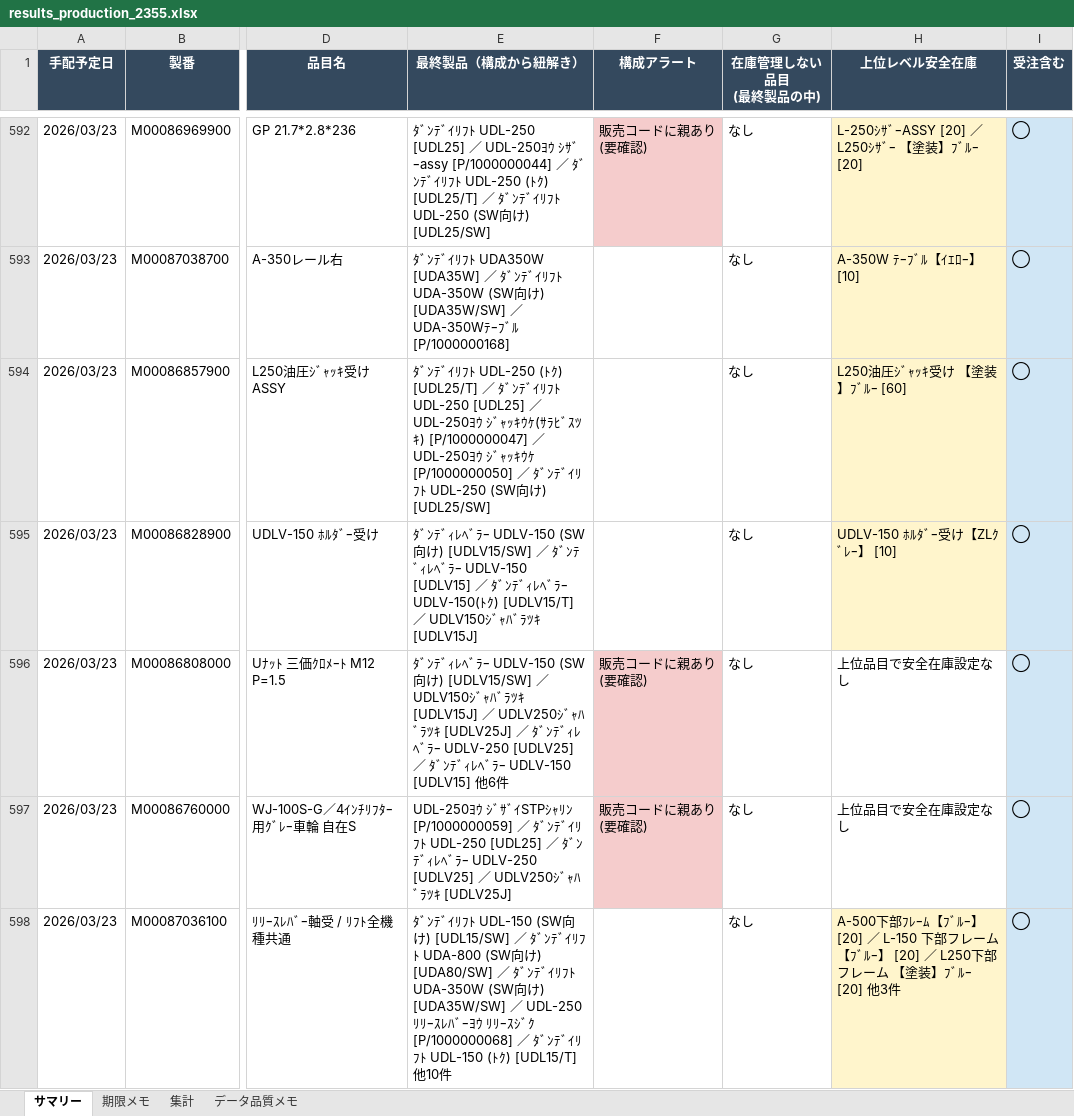
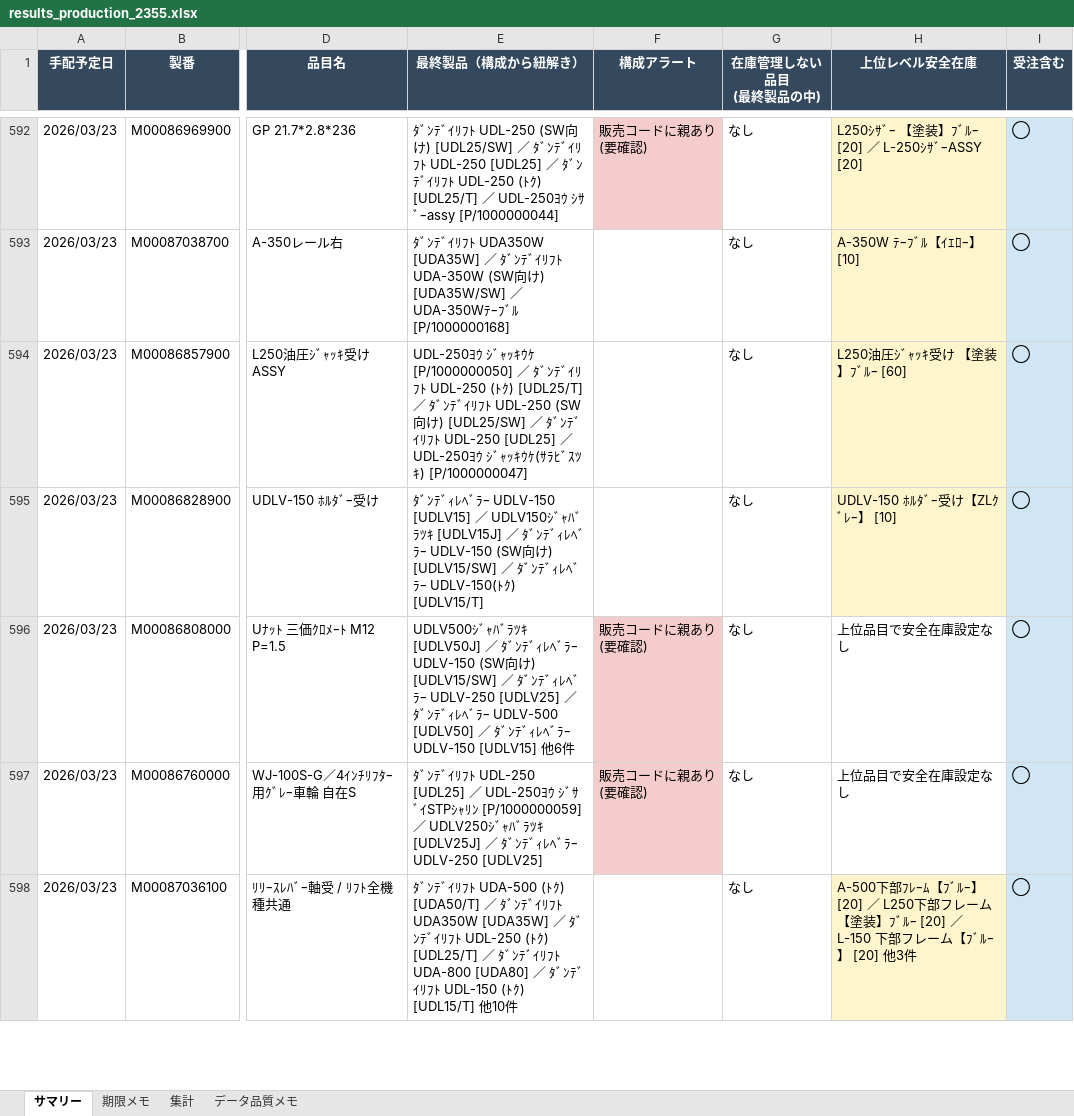
Before and after one commit to hanaoka-apps/fax-management, an Excel workbook: fujin/results_production_2355.xlsx, sheet サマリー, drawn as a sheet; only a part is shown, gaps mark what is left out; values as stored, in another font and other column widths than the file's, no borders; the diff covers the shown part only; the diff names each change by its address in the sheet, - before the commit and + after, or states it on an @@ line.

```diff
--- a/fujin/results_production_2355.xlsx (sheet サマリー)
+++ b/fujin/results_production_2355.xlsx (sheet サマリー)
-E592 (最終製品（構成から紐解き）): …ﾌﾄ UDL-250 [UDL25] ／ UDL-250ﾖｳ ｼｻﾞｰassy [P/1000000044] ／ ﾀﾞﾝﾃﾞｲﾘﾌﾄ UDL-250 (ﾄｸ) [UDL25/T] ／ ﾀﾞﾝﾃﾞｲﾘﾌﾄ UDL-250 (SW向け) [UDL25/SW]
+E592 (最終製品（構成から紐解き）): …ﾌﾄ UDL-250 (SW向け) [UDL25/SW] ／ ﾀﾞﾝﾃﾞｲﾘﾌﾄ UDL-250 [UDL25] ／ ﾀﾞﾝﾃﾞｲﾘﾌﾄ UDL-250 (ﾄｸ) [UDL25/T] ／ UDL-250ﾖｳ ｼｻﾞｰassy [P/1000000044]
-H592 (上位レベル安全在庫): L-250ｼｻﾞｰASSY [20] ／ L250ｼｻﾞｰ 【塗装】ﾌﾞﾙｰ [20]
+H592 (上位レベル安全在庫): L250ｼｻﾞｰ 【塗装】ﾌﾞﾙｰ [20] ／ L-250ｼｻﾞｰASSY [20]
-E594 (最終製品（構成から紐解き）): ﾀﾞﾝﾃﾞｲﾘﾌﾄ UDL-250 (ﾄｸ) [UDL25/T] ／ ﾀﾞﾝﾃﾞｲﾘﾌﾄ UDL-250 [UDL25] ／ UDL-250ﾖｳ ｼﾞｬｯｷｳｹ(ｻﾗﾋﾞｽﾂｷ) [P/1000000047] ／ UDL-250ﾖｳ ｼﾞｬｯｷｳｹ [P/1000000050] ／ ﾀﾞﾝﾃﾞｲﾘﾌﾄ UDL-250 (SW向け) [UDL25/SW]
+E594 (最終製品（構成から紐解き）): UDL-250ﾖｳ ｼﾞｬｯｷｳｹ [P/1000000050] ／ ﾀﾞﾝﾃﾞｲﾘﾌﾄ UDL-250 (ﾄｸ) [UDL25/T] ／ ﾀﾞﾝﾃﾞｲﾘﾌﾄ UDL-250 (SW向け) [UDL25/SW] ／ ﾀﾞﾝﾃﾞｲﾘﾌﾄ UDL-250 [UDL25] ／ UDL-250ﾖｳ ｼﾞｬｯｷｳｹ(ｻﾗﾋﾞｽﾂｷ) [P/1000000047]
-E595 (最終製品（構成から紐解き）): …ﾗｰ UDLV-150 (SW向け) [UDLV15/SW] ／ ﾀﾞﾝﾃﾞｨﾚﾍﾞﾗｰ UDLV-150 [UDLV15] ／ ﾀﾞﾝﾃﾞｨﾚﾍﾞﾗｰ UDLV-150(ﾄｸ) [UDLV15/T] ／ UDLV150ｼﾞｬﾊﾞﾗﾂｷ [UDLV15J]
+E595 (最終製品（構成から紐解き）): …ﾗｰ UDLV-150 [UDLV15] ／ UDLV150ｼﾞｬﾊﾞﾗﾂｷ [UDLV15J] ／ ﾀﾞﾝﾃﾞｨﾚﾍﾞﾗｰ UDLV-150 (SW向け) [UDLV15/SW] ／ ﾀﾞﾝﾃﾞｨﾚﾍﾞﾗｰ UDLV-150(ﾄｸ) [UDLV15/T]
-E596 (最終製品（構成から紐解き）): ﾀﾞﾝﾃﾞｨﾚﾍﾞﾗｰ UDLV-150 (SW向け) [UDLV15/SW] ／ UDLV150ｼﾞｬﾊﾞﾗﾂｷ [UDLV15J] ／ UDLV250ｼﾞｬﾊﾞﾗﾂｷ [UDLV25J] ／ ﾀﾞﾝﾃﾞｨﾚﾍﾞﾗｰ UDLV-250 [UDLV25] ／ ﾀﾞ…
+E596 (最終製品（構成から紐解き）): UDLV500ｼﾞｬﾊﾞﾗﾂｷ [UDLV50J] ／ ﾀﾞﾝﾃﾞｨﾚﾍﾞﾗｰ UDLV-150 (SW向け) [UDLV15/SW] ／ ﾀﾞﾝﾃﾞｨﾚﾍﾞﾗｰ UDLV-250 [UDLV25] ／ ﾀﾞﾝﾃﾞｨﾚﾍﾞﾗｰ UDLV-500 [UDLV50] ／ ﾀﾞ…
-E597 (最終製品（構成から紐解き）): UDL-250ﾖｳ ｼﾞｻﾞｲSTPｼｬﾘﾝ [P/1000000059] ／ ﾀﾞﾝﾃﾞｲﾘﾌﾄ UDL-250 [UDL25] ／ ﾀﾞﾝﾃﾞｨﾚﾍﾞﾗｰ UDLV-250 [UDLV25] ／ UDLV250ｼﾞｬﾊﾞﾗﾂｷ [UDLV25J]
+E597 (最終製品（構成から紐解き）): ﾀﾞﾝﾃﾞｲﾘﾌﾄ UDL-250 [UDL25] ／ UDL-250ﾖｳ ｼﾞｻﾞｲSTPｼｬﾘﾝ [P/1000000059] ／ UDLV250ｼﾞｬﾊﾞﾗﾂｷ [UDLV25J] ／ ﾀﾞﾝﾃﾞｨﾚﾍﾞﾗｰ UDLV-250 [UDLV25]
-E598 (最終製品（構成から紐解き）): …ﾘﾌﾄ UDL-150 (SW向け) [UDL15/SW] ／ ﾀﾞﾝﾃﾞｲﾘﾌﾄ UDA-800 (SW向け) [UDA80/SW] ／ ﾀﾞﾝﾃﾞｲﾘﾌﾄ UDA-350W (SW向け) [UDA35W/SW] ／ UDL-250ﾘﾘｰｽﾚﾊﾞｰﾖｳ ﾘﾘｰｽｼﾞｸ [P/1000000068] ／ ﾀﾞ…
+E598 (最終製品（構成から紐解き）): …ﾘﾌﾄ UDA-500 (ﾄｸ) [UDA50/T] ／ ﾀﾞﾝﾃﾞｲﾘﾌﾄ UDA350W [UDA35W] ／ ﾀﾞﾝﾃﾞｲﾘﾌﾄ UDL-250 (ﾄｸ) [UDL25/T] ／ ﾀﾞﾝﾃﾞｲﾘﾌﾄ UDA-800 [UDA80] ／ ﾀﾞ…
-H598 (上位レベル安全在庫): …[20] ／ L-150 下部フレーム【ﾌﾞﾙｰ】 [20] ／ L250下部フレーム 【塗装】ﾌﾞﾙｰ [20] 他3…
+H598 (上位レベル安全在庫): …[20] ／ L250下部フレーム 【塗装】ﾌﾞﾙｰ [20] ／ L-150 下部フレーム【ﾌﾞﾙｰ】 [20] 他3…
```
Also changed, not shown: 1943 edited cells elsewhere in this sheet, 12 other files.
